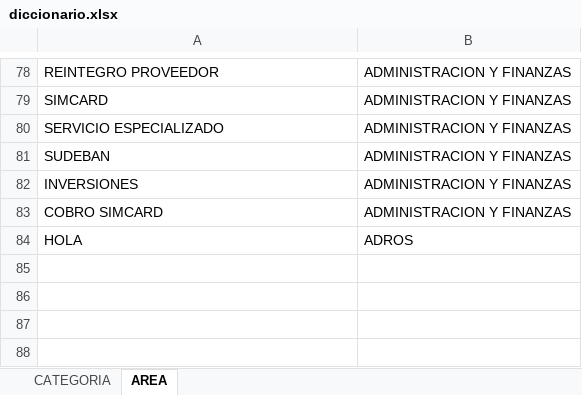
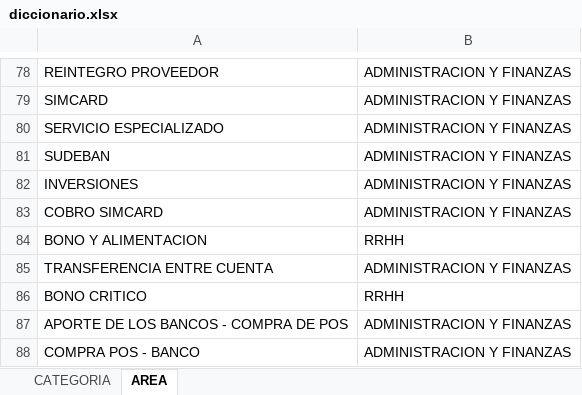
Before and after one commit to adrianale780/platco-BotADM, an Excel workbook: diccionario.xlsx, sheet AREA, drawn as a sheet; only a part is shown, gaps mark what is left out; values as stored, in another font and other column widths than the file's, no borders; removed rows and columns are numbered as before the commit, all else as after; the diff names each change by its address in the sheet, - before the commit and + after, or states it on an @@ line.

```diff
--- a/diccionario.xlsx (sheet AREA)
+++ b/diccionario.xlsx (sheet AREA)
-row 84: HOLA | ADROS
+row 84: BONO Y ALIMENTACION | RRHH
+row 85: TRANSFERENCIA ENTRE CUENTA | ADMINISTRACION Y FINANZAS
+row 86: BONO CRITICO | RRHH
+row 87: APORTE DE LOS BANCOS - COMPRA DE POS | ADMINISTRACION Y FINANZAS
+row 88: COMPRA POS - BANCO | ADMINISTRACION Y FINANZAS
```
Also changed, not shown: sheet CATEGORIA.
